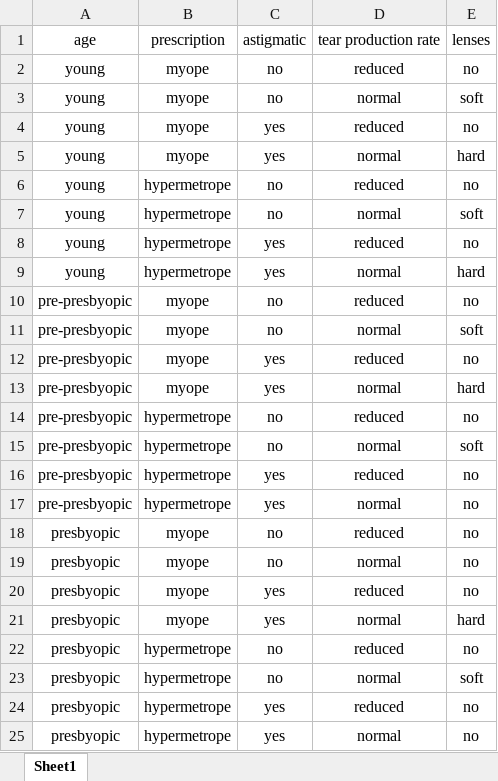
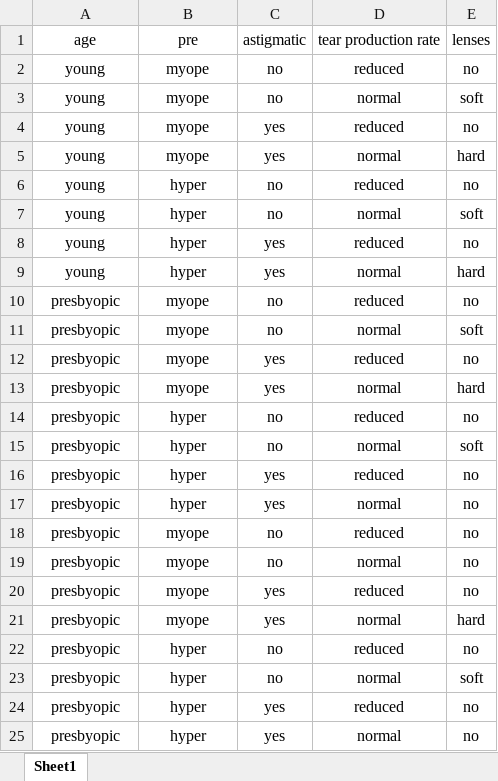
Before and after one commit to Devil-Ryu/Machine_Learning, an Excel workbook: Decision_Tree/ID3/data/lenses.xlsx, sheet Sheet1, drawn as a sheet; values as stored, in another font and other column widths than the file's, no borders; the diff names each change by its address in the sheet, - before the commit and + after, or states it on an @@ line.

Commit message:
debug with ID3 and update dataset

```diff
--- a/Decision_Tree/ID3/data/lenses.xlsx (sheet Sheet1)
+++ b/Decision_Tree/ID3/data/lenses.xlsx (sheet Sheet1)
-B1: prescription
+B1: pre
-B6:B9: hypermetrope
+B6:B9: hyper
-A10:A17: pre-presbyopic
+A10:A17: presbyopic
-B14:B17: hypermetrope
+B14:B17: hyper
-B22:B25: hypermetrope
+B22:B25: hyper
```
Also changed, not shown: 2 other files.
